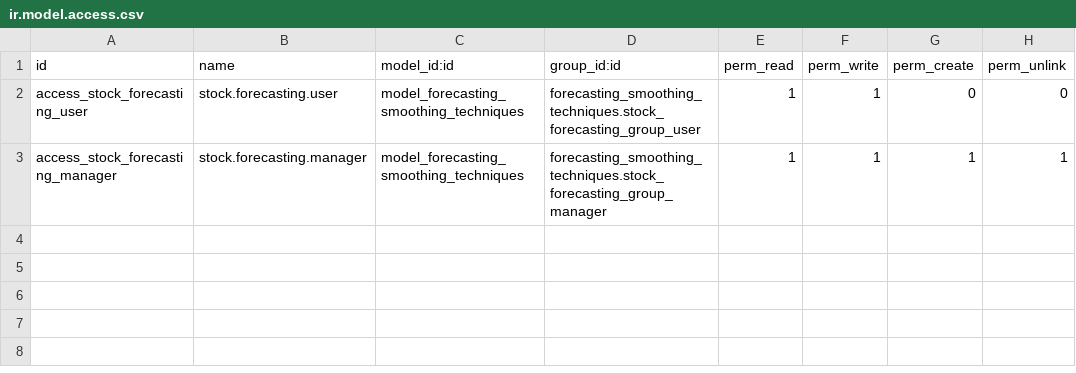
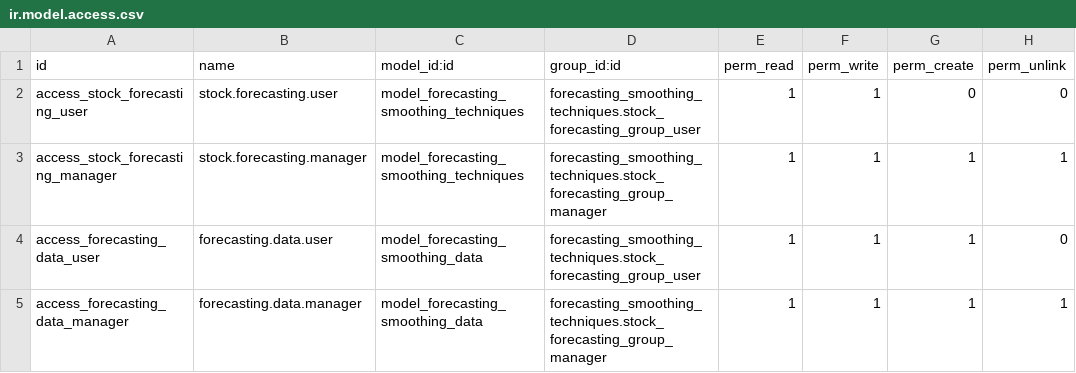
Before and after one commit to vauxoo-dev/forecast, a CSV file: forecasting_smoothing_techniques/security/ir.model.access.csv, drawn as a sheet.

Commit message:
[ADD] add missing ACL data to the forecasting.smoothing.data model.

```diff
--- a/forecasting_smoothing_techniques/security/ir.model.access.csv
+++ b/forecasting_smoothing_techniques/security/ir.model.access.csv
@@ -3 +3,3 @@ access_stock_forecasting_user,stock.forecasting.user,model_forecasting_smoothing
 access_stock_forecasting_manager,stock.forecasting.manager,model_forecasting_smoothing_techniques,forecasting_smoothing_techniques.stock_forecasting_group_manager,1,1,1,1
+access_forecasting_data_user,forecasting.data.user,model_forecasting_smoothing_data,forecasting_smoothing_techniques.stock_forecasting_group_user,1,1,1,0
+access_forecasting_data_manager,forecasting.data.manager,model_forecasting_smoothing_data,forecasting_smoothing_techniques.stock_forecasting_group_manager,1,1,1,1
```
